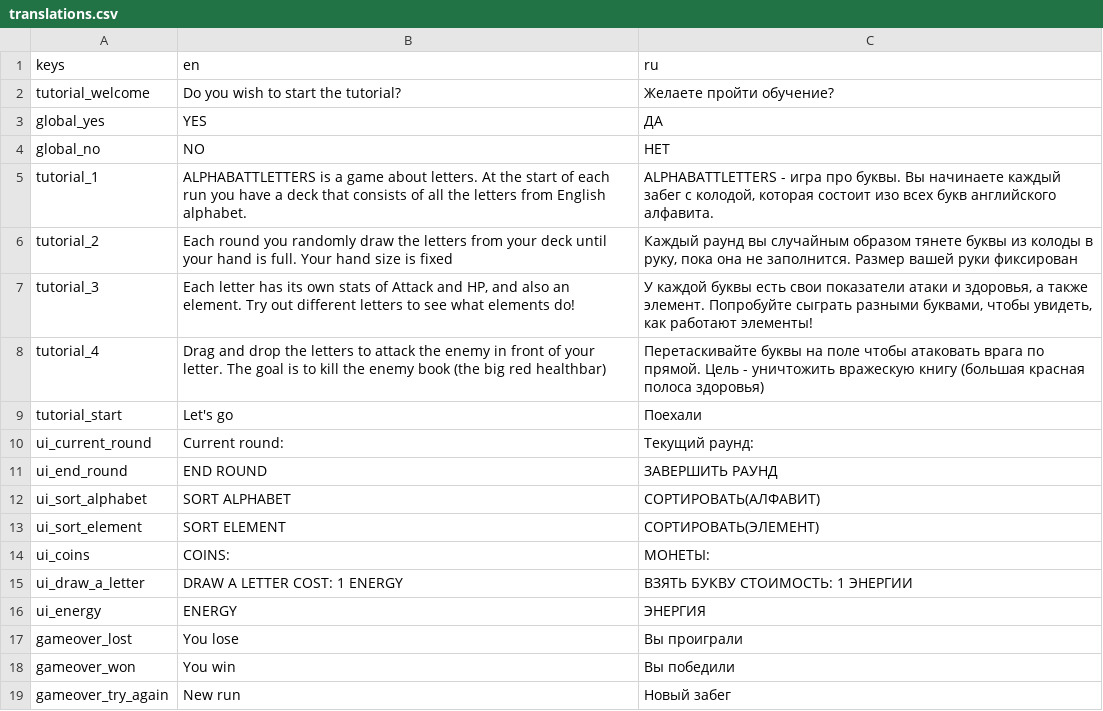
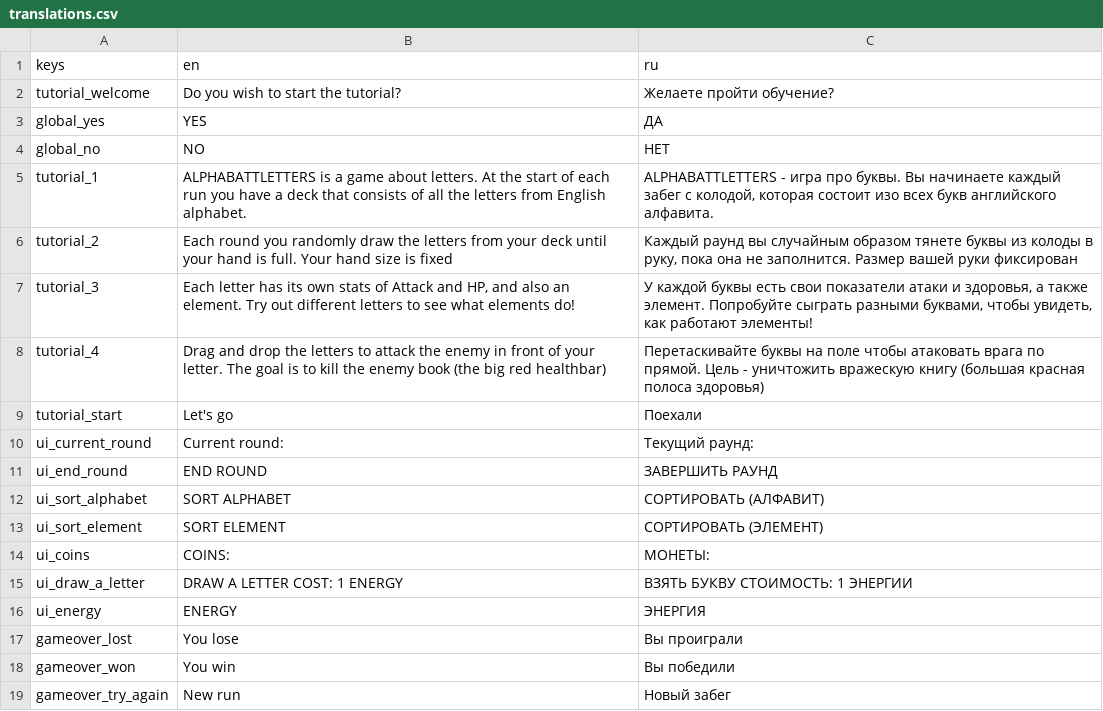
Before and after one commit to skillissuedd/ALPHABATTLETERS, a CSV file: translations/translations.csv, drawn as a sheet.

```diff
--- a/translations/translations.csv
+++ b/translations/translations.csv
@@ -11,4 +11,4 @@ ui_current_round,"Current round: ","Текущий раунд: "
 ui_end_round,"END ROUND","ЗАВЕРШИТЬ РАУНД"
-ui_sort_alphabet,"SORT ALPHABET","СОРТИРОВАТЬ(АЛФАВИТ)"
-ui_sort_element,"SORT ELEMENT","СОРТИРОВАТЬ(ЭЛЕМЕНТ)"
+ui_sort_alphabet,"SORT ALPHABET","СОРТИРОВАТЬ (АЛФАВИТ)"
+ui_sort_element,"SORT ELEMENT","СОРТИРОВАТЬ (ЭЛЕМЕНТ)"
 ui_coins,"COINS: ","МОНЕТЫ: "
```
Also changed, not shown: 39 other files.
